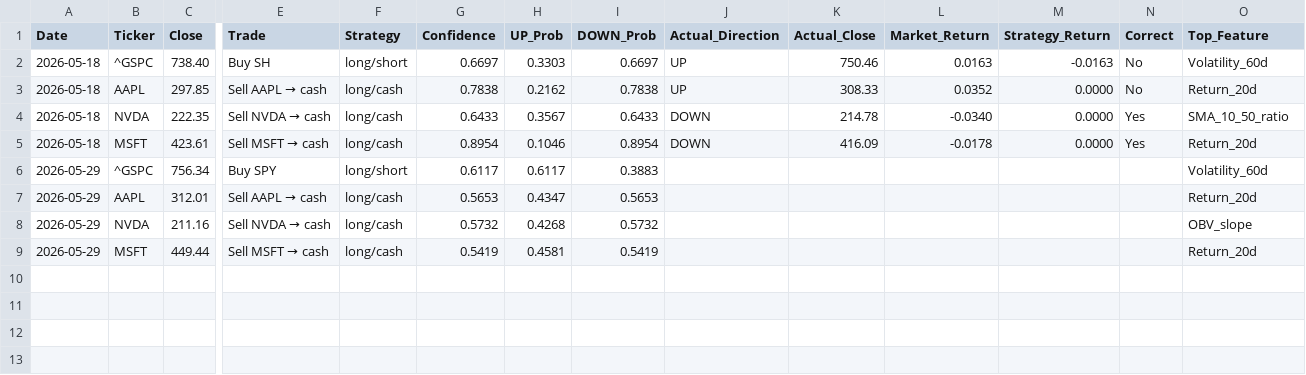
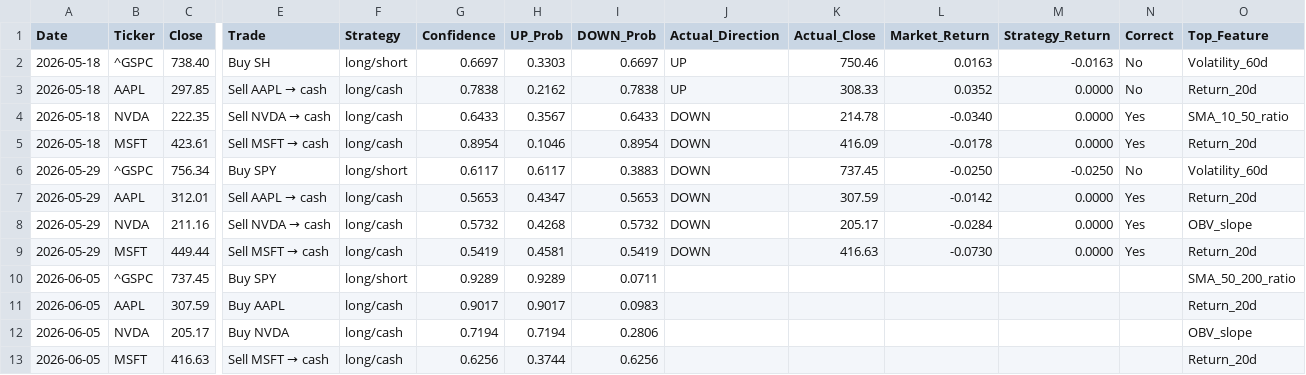
Before and after one commit to VDP09/AI-Trade, a CSV file: weekly_predictions.csv, drawn as a sheet; only a part is shown, gaps mark what is left out; rows hold the shown columns only; the diff names each change by its address in the sheet, - before the commit and + after, or states it on an @@ line.

```diff
--- a/weekly_predictions.csv
+++ b/weekly_predictions.csv
-J6:J9 (Actual_Direction): (empty)
+J6:J9 (Actual_Direction): DOWN
-K6 (Actual_Close): (empty)
+K6 (Actual_Close): 737.45
-L6 (Market_Return): (empty)
+L6 (Market_Return): -0.0250
-M6 (Strategy_Return): (empty)
+M6 (Strategy_Return): -0.0250
-N6 (Correct): (empty)
+N6 (Correct): No
-K7 (Actual_Close): (empty)
+K7 (Actual_Close): 307.59
-L7 (Market_Return): (empty)
+L7 (Market_Return): -0.0142
-M7:M9 (Strategy_Return): (empty)
+M7:M9 (Strategy_Return): 0.0000
-N7:N9 (Correct): (empty)
+N7:N9 (Correct): Yes
-K8 (Actual_Close): (empty)
+K8 (Actual_Close): 205.17
-L8 (Market_Return): (empty)
+L8 (Market_Return): -0.0284
-K9 (Actual_Close): (empty)
+K9 (Actual_Close): 416.63
-L9 (Market_Return): (empty)
+L9 (Market_Return): -0.0730
+row 10: 2026-06-05 | ^GSPC | 737.45 | Buy SPY | long/short | 0.9289 | 0.9289 | 0.0711 |  |  |  |  |  | SMA_50_200_ratio
+row 11: 2026-06-05 | AAPL | 307.59 | Buy AAPL | long/cash | 0.9017 | 0.9017 | 0.0983 |  |  |  |  |  | Return_20d
+row 12: 2026-06-05 | NVDA | 205.17 | Buy NVDA | long/cash | 0.7194 | 0.7194 | 0.2806 |  |  |  |  |  | OBV_slope
+row 13: 2026-06-05 | MSFT | 416.63 | Sell MSFT → cash | long/cash | 0.6256 | 0.3744 | 0.6256 |  |  |  |  |  | Return_20d
```
